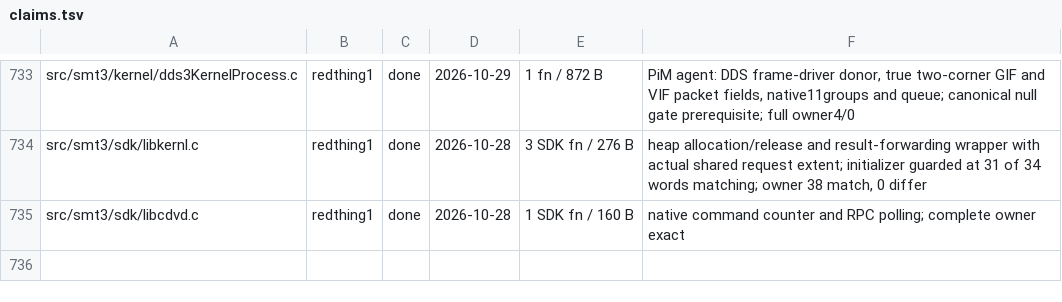
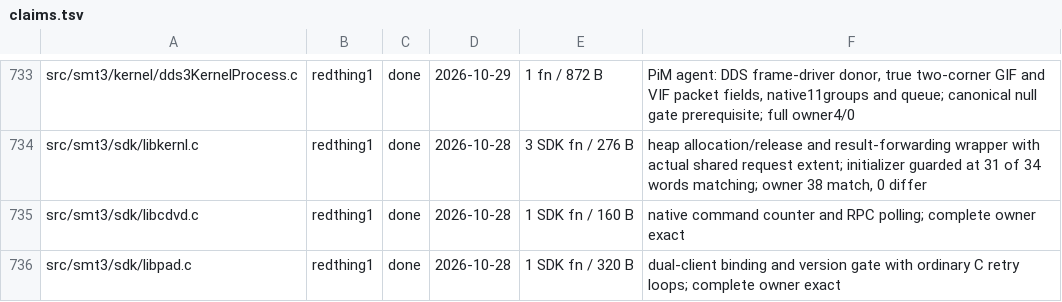
Before and after one commit to Megami-Decomps/smt3-decomp, a TSV file: config/smt3/claims.tsv, drawn as a sheet; only a part is shown, gaps mark what is left out.

```diff
--- a/config/smt3/claims.tsv
+++ b/config/smt3/claims.tsv
@@ -735 +735,2 @@ src/smt3/sdk/libkernl.c	redthing1	done	2026-10-28	3 SDK fn / 276 B	heap allocati
 src/smt3/sdk/libcdvd.c	redthing1	done	2026-10-28	1 SDK fn / 160 B	native command counter and RPC polling; complete owner exact
+src/smt3/sdk/libpad.c	redthing1	done	2026-10-28	1 SDK fn / 320 B	dual-client binding and version gate with ordinary C retry loops; complete owner exact
```
Also changed, not shown: 2 other files.
